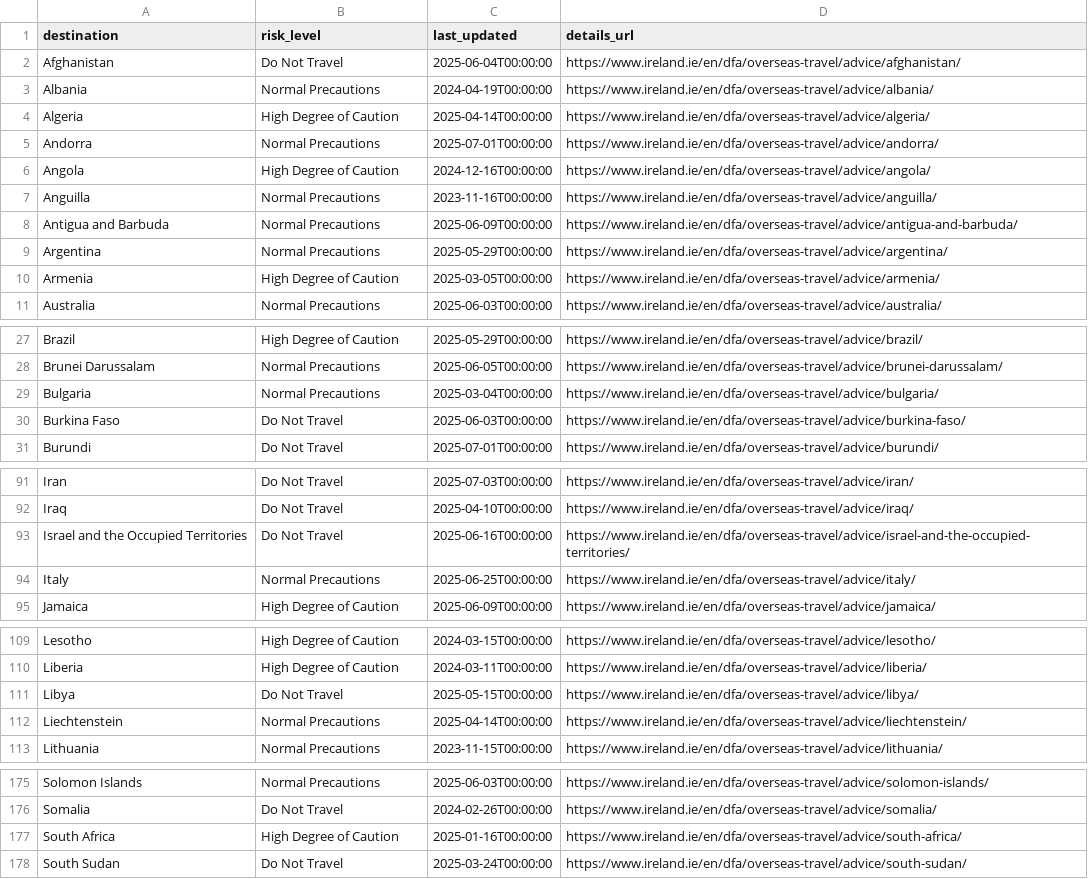
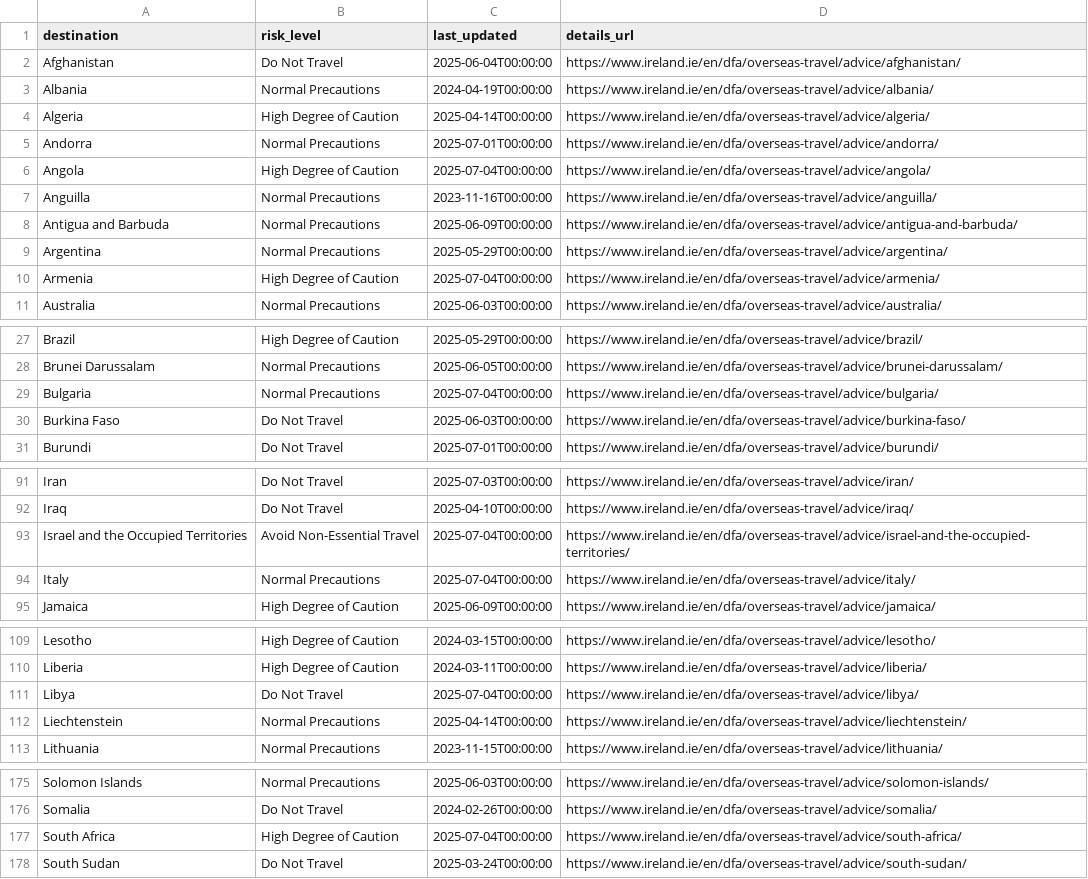
Before and after one commit to marcolussetti/travel-advisories, a CSV file: ireland_summary.csv, drawn as a sheet; only a part is shown, gaps mark what is left out.

```diff
--- a/ireland_summary.csv
+++ b/ireland_summary.csv
@@ -5,3 +5,3 @@ Algeria,High Degree of Caution,2025-04-14T00:00:00,https://www.ireland.ie/en/dfa
 Andorra,Normal Precautions,2025-07-01T00:00:00,https://www.ireland.ie/en/dfa/overseas-travel/advice/andorra/
-Angola,High Degree of Caution,2024-12-16T00:00:00,https://www.ireland.ie/en/dfa/overseas-travel/advice/angola/
+Angola,High Degree of Caution,2025-07-04T00:00:00,https://www.ireland.ie/en/dfa/overseas-travel/advice/angola/
 Anguilla,Normal Precautions,2023-11-16T00:00:00,https://www.ireland.ie/en/dfa/overseas-travel/advice/anguilla/
@@ -9,3 +9,3 @@ Antigua and Barbuda,Normal Precautions,2025-06-09T00:00:00,https://www.ireland.i
 Argentina,Normal Precautions,2025-05-29T00:00:00,https://www.ireland.ie/en/dfa/overseas-travel/advice/argentina/
-Armenia,High Degree of Caution,2025-03-05T00:00:00,https://www.ireland.ie/en/dfa/overseas-travel/advice/armenia/
+Armenia,High Degree of Caution,2025-07-04T00:00:00,https://www.ireland.ie/en/dfa/overseas-travel/advice/armenia/
 Australia,Normal Precautions,2025-06-03T00:00:00,https://www.ireland.ie/en/dfa/overseas-travel/advice/australia/
@@ -28,3 +28,3 @@ Brazil,High Degree of Caution,2025-05-29T00:00:00,https://www.ireland.ie/en/dfa/
 Brunei Darussalam,Normal Precautions,2025-06-05T00:00:00,https://www.ireland.ie/en/dfa/overseas-travel/advice/brunei-darussalam/
-Bulgaria,Normal Precautions,2025-03-04T00:00:00,https://www.ireland.ie/en/dfa/overseas-travel/advice/bulgaria/
+Bulgaria,Normal Precautions,2025-07-04T00:00:00,https://www.ireland.ie/en/dfa/overseas-travel/advice/bulgaria/
 Burkina Faso,Do Not Travel,2025-06-03T00:00:00,https://www.ireland.ie/en/dfa/overseas-travel/advice/burkina-faso/
@@ -92,4 +92,4 @@ Iran,Do Not Travel,2025-07-03T00:00:00,https://www.ireland.ie/en/dfa/overseas-tr
 Iraq,Do Not Travel,2025-04-10T00:00:00,https://www.ireland.ie/en/dfa/overseas-travel/advice/iraq/
-Israel and the Occupied Territories,Do Not Travel,2025-06-16T00:00:00,https://www.ireland.ie/en/dfa/overseas-travel/advice/israel-and-the-occupied-territories/
-Italy,Normal Precautions,2025-06-25T00:00:00,https://www.ireland.ie/en/dfa/overseas-travel/advice/italy/
+Israel and the Occupied Territories,Avoid Non-Essential Travel,2025-07-04T00:00:00,https://www.ireland.ie/en/dfa/overseas-travel/advice/israel-and-the-occupied-territories/
+Italy,Normal Precautions,2025-07-04T00:00:00,https://www.ireland.ie/en/dfa/overseas-travel/advice/italy/
 Jamaica,High Degree of Caution,2025-06-09T00:00:00,https://www.ireland.ie/en/dfa/overseas-travel/advice/jamaica/
@@ -110,3 +110,3 @@ Lesotho,High Degree of Caution,2024-03-15T00:00:00,https://www.ireland.ie/en/dfa
 Liberia,High Degree of Caution,2024-03-11T00:00:00,https://www.ireland.ie/en/dfa/overseas-travel/advice/liberia/
-Libya,Do Not Travel,2025-05-15T00:00:00,https://www.ireland.ie/en/dfa/overseas-travel/advice/libya/
+Libya,Do Not Travel,2025-07-04T00:00:00,https://www.ireland.ie/en/dfa/overseas-travel/advice/libya/
 Liechtenstein,Normal Precautions,2025-04-14T00:00:00,https://www.ireland.ie/en/dfa/overseas-travel/advice/liechtenstein/
@@ -176,3 +176,3 @@ Solomon Islands,Normal Precautions,2025-06-03T00:00:00,https://www.ireland.ie/en
 Somalia,Do Not Travel,2024-02-26T00:00:00,https://www.ireland.ie/en/dfa/overseas-travel/advice/somalia/
-South Africa,High Degree of Caution,2025-01-16T00:00:00,https://www.ireland.ie/en/dfa/overseas-travel/advice/south-africa/
+South Africa,High Degree of Caution,2025-07-04T00:00:00,https://www.ireland.ie/en/dfa/overseas-travel/advice/south-africa/
 South Sudan,Do Not Travel,2025-03-24T00:00:00,https://www.ireland.ie/en/dfa/overseas-travel/advice/south-sudan/
```
Also changed, not shown: 48 other files.
